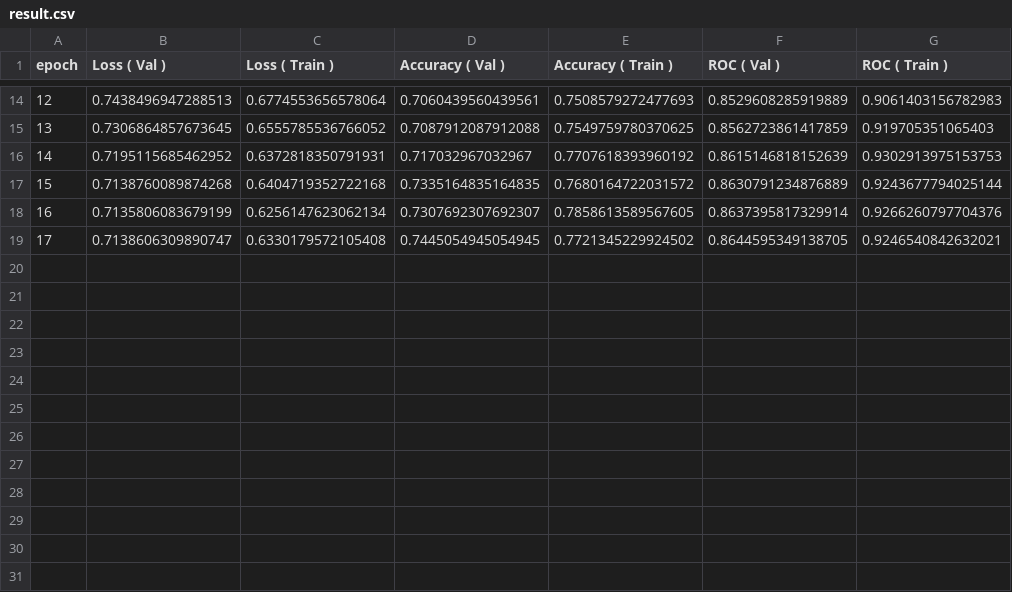
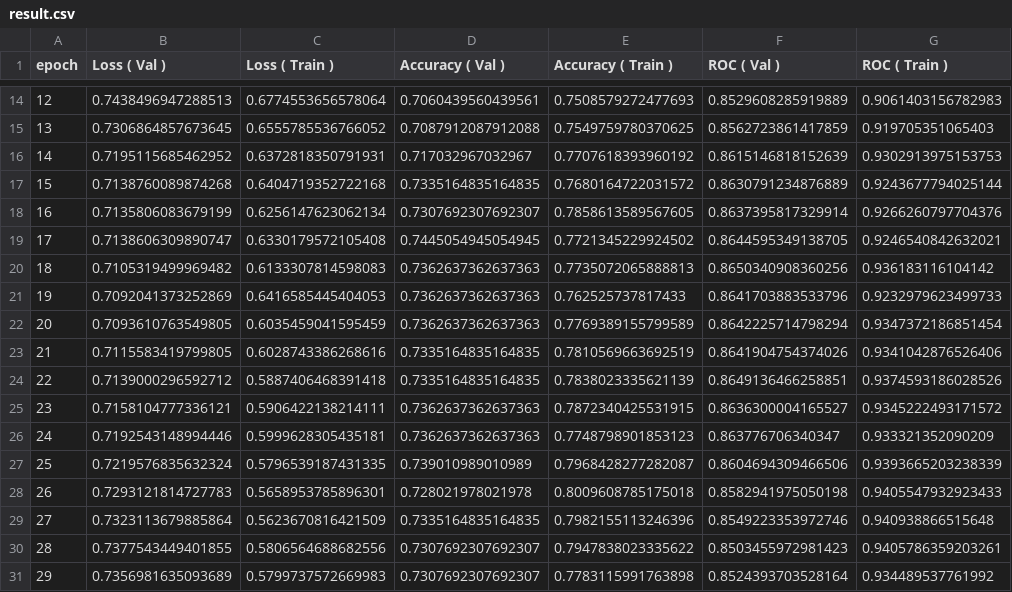
Before and after one commit to rajatmodi62/CVPR20_FGVC_PlantPatho, a CSV file: results/train_4/result.csv, drawn as a sheet; only a part is shown, gaps mark what is left out; the diff names each change by its address in the sheet, - before the commit and + after, or states it on an @@ line.

```diff
--- a/results/train_4/result.csv
+++ b/results/train_4/result.csv
+row 20: 18 | 0.7105319499969482 | 0.6133307814598083 | 0.7362637362637363 | 0.7735072065888813 | 0.8650340908360256 | 0.936183116104142
+row 21: 19 | 0.7092041373252869 | 0.6416585445404053 | 0.7362637362637363 | 0.762525737817433 | 0.8641703883533796 | 0.9232979623499733
+row 22: 20 | 0.7093610763549805 | 0.6035459041595459 | 0.7362637362637363 | 0.7769389155799589 | 0.8642225714798294 | 0.9347372186851454
+row 23: 21 | 0.7115583419799805 | 0.6028743386268616 | 0.7335164835164835 | 0.7810569663692519 | 0.8641904754374026 | 0.9341042876526406
+row 24: 22 | 0.7139000296592712 | 0.5887406468391418 | 0.7335164835164835 | 0.7838023335621139 | 0.8649136466258851 | 0.9374593186028526
+row 25: 23 | 0.7158104777336121 | 0.5906422138214111 | 0.7362637362637363 | 0.7872340425531915 | 0.8636300004165527 | 0.9345222493171572
+row 26: 24 | 0.7192543148994446 | 0.5999628305435181 | 0.7362637362637363 | 0.7748798901853123 | 0.863776706340347 | 0.933321352090209
+row 27: 25 | 0.7219576835632324 | 0.5796539187431335 | 0.739010989010989 | 0.7968428277282087 | 0.8604694309466506 | 0.9393665203238339
+row 28: 26 | 0.7293121814727783 | 0.5658953785896301 | 0.728021978021978 | 0.8009608785175018 | 0.8582941975050198 | 0.9405547932923433
+row 29: 27 | 0.7323113679885864 | 0.5623670816421509 | 0.7335164835164835 | 0.7982155113246396 | 0.8549223353972746 | 0.940938866515648
+row 30: 28 | 0.7377543449401855 | 0.5806564688682556 | 0.7307692307692307 | 0.7947838023335622 | 0.8503455972981423 | 0.9405786359203261
+row 31: 29 | 0.7356981635093689 | 0.5799737572669983 | 0.7307692307692307 | 0.7783115991763898 | 0.8524393703528164 | 0.934489537761992
```
Also changed, not shown: 12 other files.
